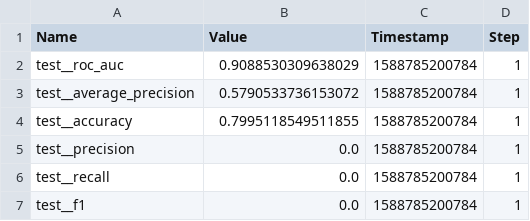
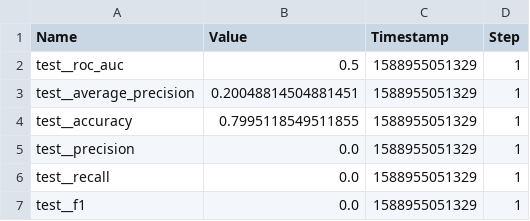
Before and after one commit to PuneethaPai/RPPP, a CSV file: metrics.csv, drawn as a sheet.

Commit message:
This completes training for the numerical and categorical base model. Also adds a few structural improvements to the project: - Exported model definition into a separate file - Changed training_params.yml to model_params.yml and removed its use in training.py - Abstracted the choice of columns in eval stage so that it is determined by the parameters in model_params.yml - Removed unnecessary imports

```diff
--- a/metrics.csv
+++ b/metrics.csv
@@ -1,7 +1,7 @@
 Name,Value,Timestamp,Step
-"test__roc_auc","0.9088530309638029",1588785200784,1
-"test__average_precision","0.5790533736153072",1588785200784,1
-"test__accuracy","0.7995118549511855",1588785200784,1
-"test__precision","0.0",1588785200784,1
-"test__recall","0.0",1588785200784,1
-"test__f1","0.0",1588785200784,1
+"test__roc_auc","0.5",1588955051329,1
+"test__average_precision","0.20048814504881451",1588955051329,1
+"test__accuracy","0.7995118549511855",1588955051329,1
+"test__precision","0.0",1588955051329,1
+"test__recall","0.0",1588955051329,1
+"test__f1","0.0",1588955051329,1
```
Also changed, not shown: 9 other files.
